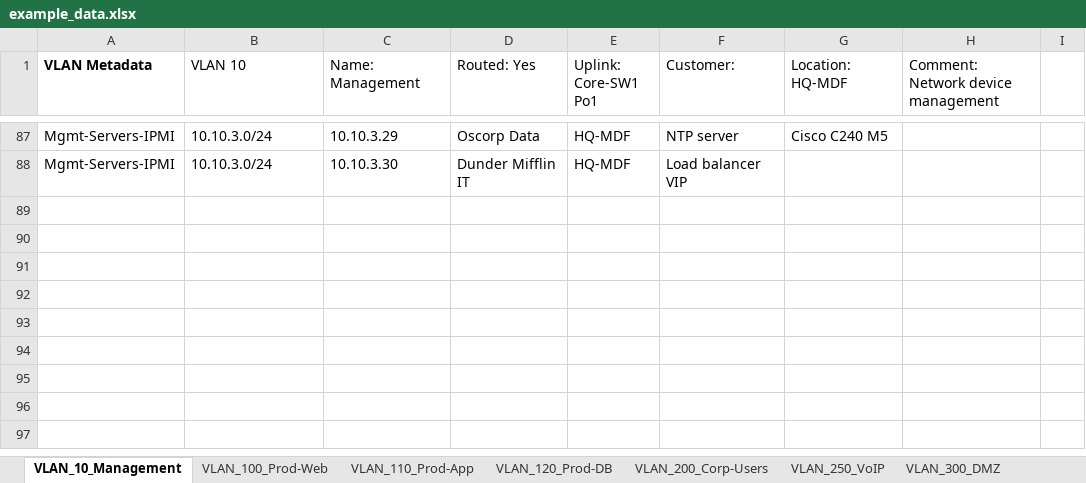
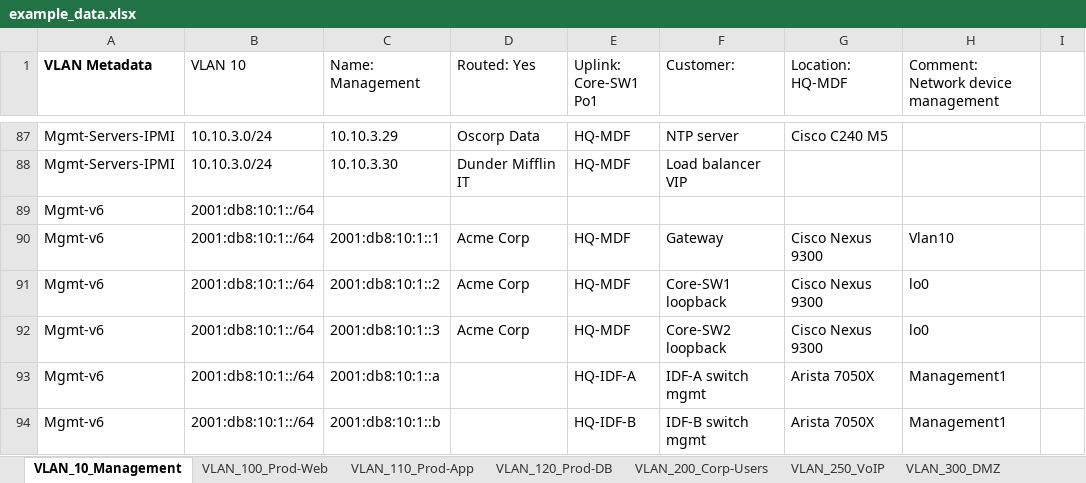
Before and after one commit to klesk32/ipam-tui, an Excel workbook: example_data.xlsx, sheet VLAN_10_Management, drawn as a sheet; only a part is shown, gaps mark what is left out; values as stored, in another font and other column widths than the file's, no borders; the diff names each change by its address in the sheet, - before the commit and + after, or states it on an @@ line.

```diff
--- a/example_data.xlsx (sheet VLAN_10_Management)
+++ b/example_data.xlsx (sheet VLAN_10_Management)
+row 89: Mgmt-v6 | 2001:db8:10:1::/64
+row 90: Mgmt-v6 | 2001:db8:10:1::/64 | 2001:db8:10:1::1 | Acme Corp | HQ-MDF | Gateway | Cisco Nexus 9300 | Vlan10
+row 91: Mgmt-v6 | 2001:db8:10:1::/64 | 2001:db8:10:1::2 | Acme Corp | HQ-MDF | Core-SW1 loopback | Cisco Nexus 9300 | lo0
+row 92: Mgmt-v6 | 2001:db8:10:1::/64 | 2001:db8:10:1::3 | Acme Corp | HQ-MDF | Core-SW2 loopback | Cisco Nexus 9300 | lo0
+row 93: Mgmt-v6 | 2001:db8:10:1::/64 | 2001:db8:10:1::a |  | HQ-IDF-A | IDF-A switch mgmt | Arista 7050X | Management1
+row 94: Mgmt-v6 | 2001:db8:10:1::/64 | 2001:db8:10:1::b |  | HQ-IDF-B | IDF-B switch mgmt | Arista 7050X | Management1
```
Also changed, not shown: sheet VLAN_100_Prod-Web, sheet VLAN_800_Public-Web, sheet VLAN_999_Transit, sheet VLAN_300_DMZ, sheet Owned_Subnets, 2 other files.
